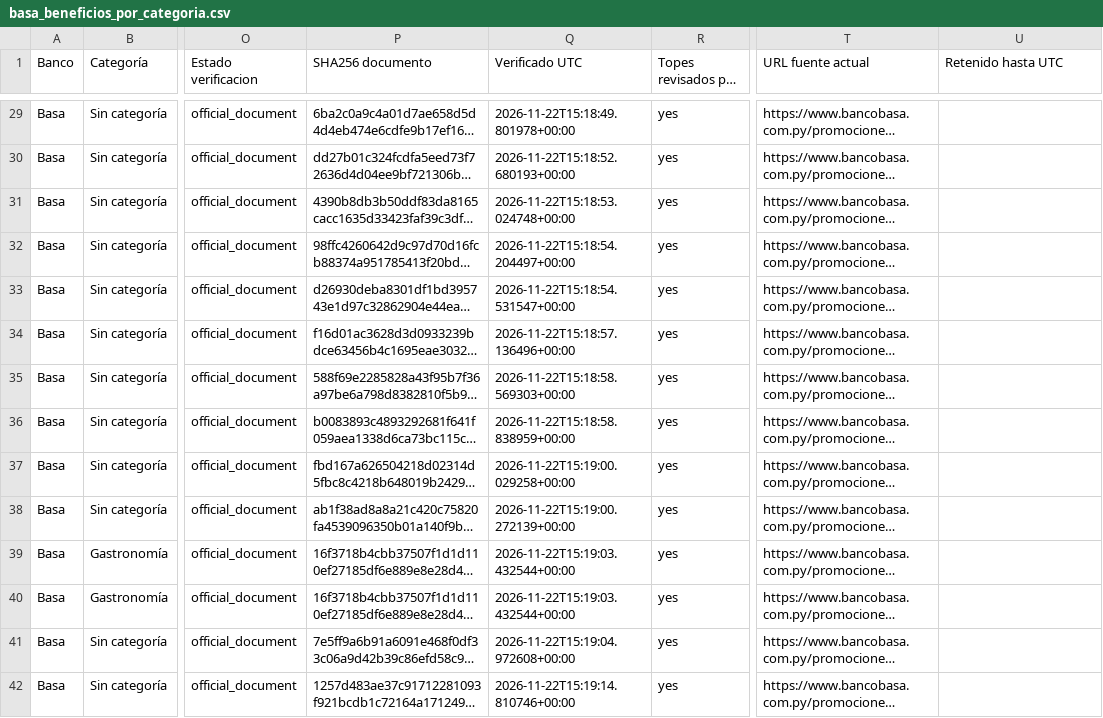
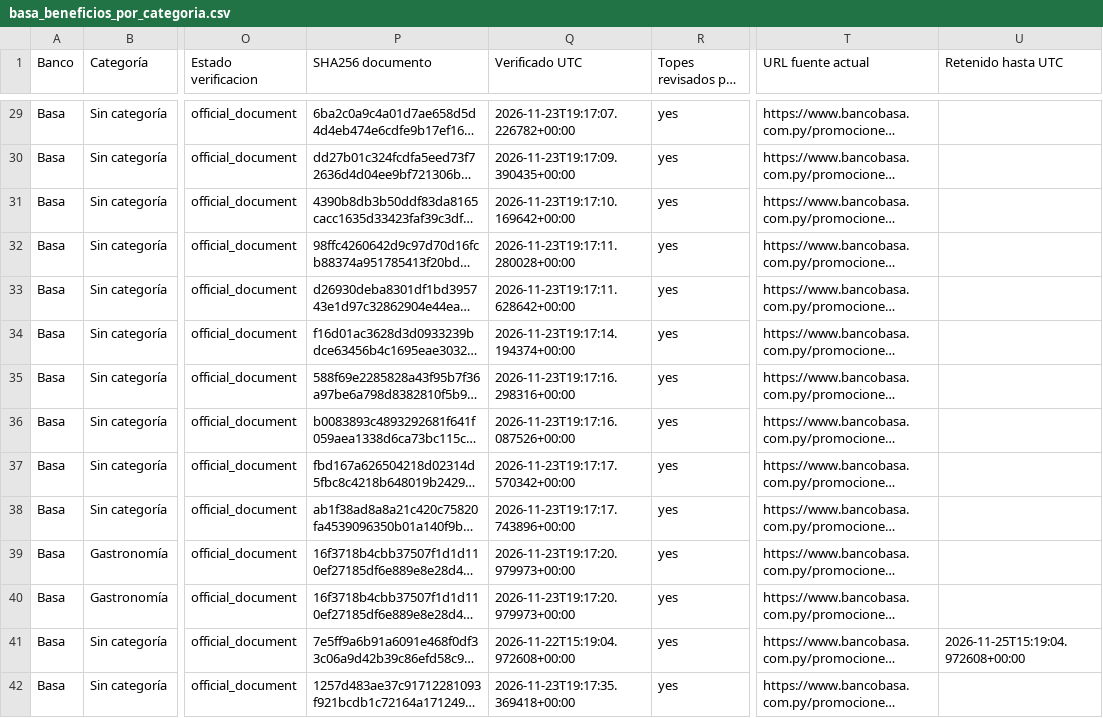
Before and after one commit to giumontebruno/promo-bancos-py, a CSV file: outputs/basa_beneficios_por_categoria.csv, drawn as a sheet; only a part is shown, gaps mark what is left out; long unchanged cells end in …; the diff covers the shown part only; the diff names each change by its address in the sheet, - before the commit and + after, or states it on an @@ line.

```diff
--- a/outputs/basa_beneficios_por_categoria.csv
+++ b/outputs/basa_beneficios_por_categoria.csv
-Q29 (Verificado UTC): 2026-11-22T15:18:49.801978+00:00
+Q29 (Verificado UTC): 2026-11-23T19:17:07.226782+00:00
-Q30 (Verificado UTC): 2026-11-22T15:18:52.680193+00:00
+Q30 (Verificado UTC): 2026-11-23T19:17:09.390435+00:00
-Q31 (Verificado UTC): 2026-11-22T15:18:53.024748+00:00
+Q31 (Verificado UTC): 2026-11-23T19:17:10.169642+00:00
-Q32 (Verificado UTC): 2026-11-22T15:18:54.204497+00:00
+Q32 (Verificado UTC): 2026-11-23T19:17:11.280028+00:00
-Q33 (Verificado UTC): 2026-11-22T15:18:54.531547+00:00
+Q33 (Verificado UTC): 2026-11-23T19:17:11.628642+00:00
-Q34 (Verificado UTC): 2026-11-22T15:18:57.136496+00:00
+Q34 (Verificado UTC): 2026-11-23T19:17:14.194374+00:00
-Q35 (Verificado UTC): 2026-11-22T15:18:58.569303+00:00
+Q35 (Verificado UTC): 2026-11-23T19:17:16.298316+00:00
-Q36 (Verificado UTC): 2026-11-22T15:18:58.838959+00:00
+Q36 (Verificado UTC): 2026-11-23T19:17:16.087526+00:00
-Q37 (Verificado UTC): 2026-11-22T15:19:00.029258+00:00
+Q37 (Verificado UTC): 2026-11-23T19:17:17.570342+00:00
-Q38 (Verificado UTC): 2026-11-22T15:19:00.272139+00:00
+Q38 (Verificado UTC): 2026-11-23T19:17:17.743896+00:00
-Q39:Q40 (Verificado UTC): 2026-11-22T15:19:03.432544+00:00
+Q39:Q40 (Verificado UTC): 2026-11-23T19:17:20.979973+00:00
-U41 (Retenido hasta UTC): (empty)
+U41 (Retenido hasta UTC): 2026-11-25T15:19:04.972608+00:00
-Q42 (Verificado UTC): 2026-11-22T15:19:14.810746+00:00
+Q42 (Verificado UTC): 2026-11-23T19:17:35.369418+00:00
```
Also changed, not shown: 78 edited cells elsewhere in this file, outputs/gnb_live_card_review.csv, outputs/itau_beneficios_por_categoria.csv, 36 other files.
